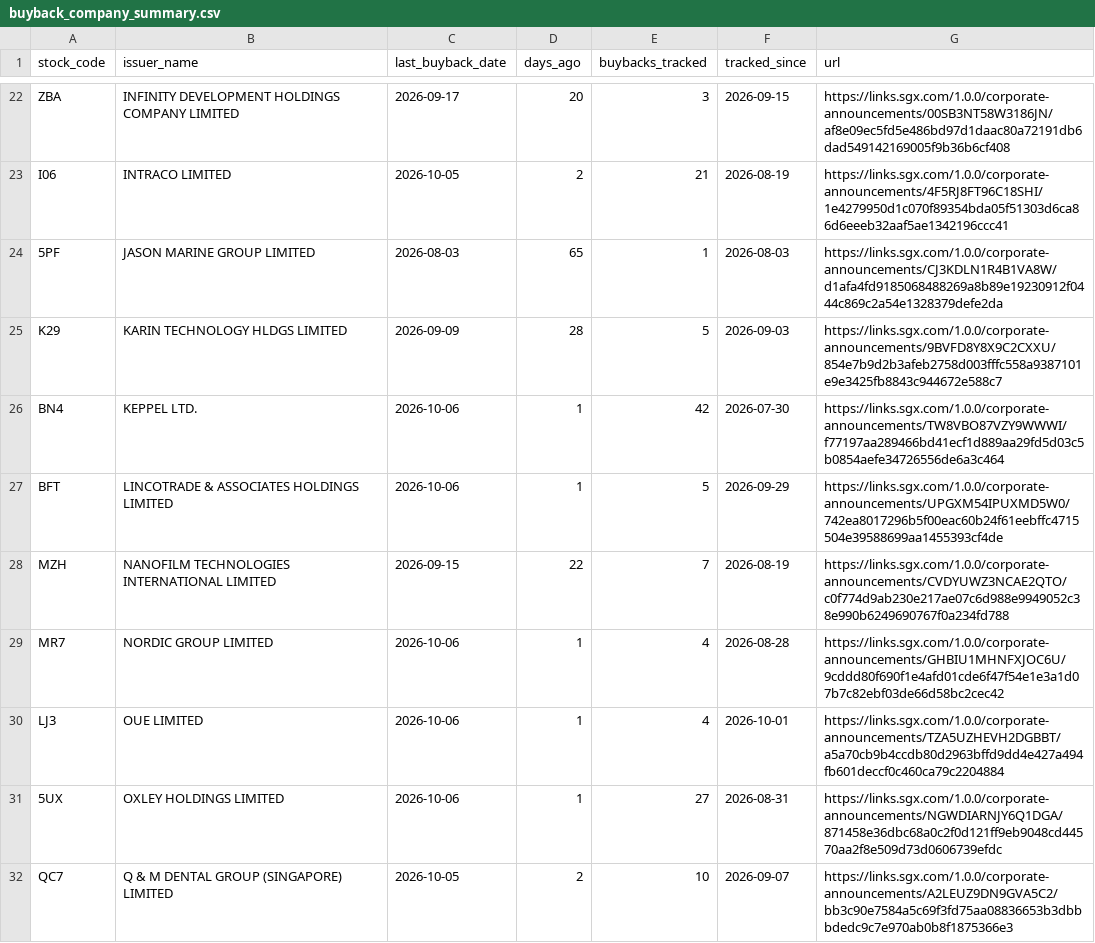
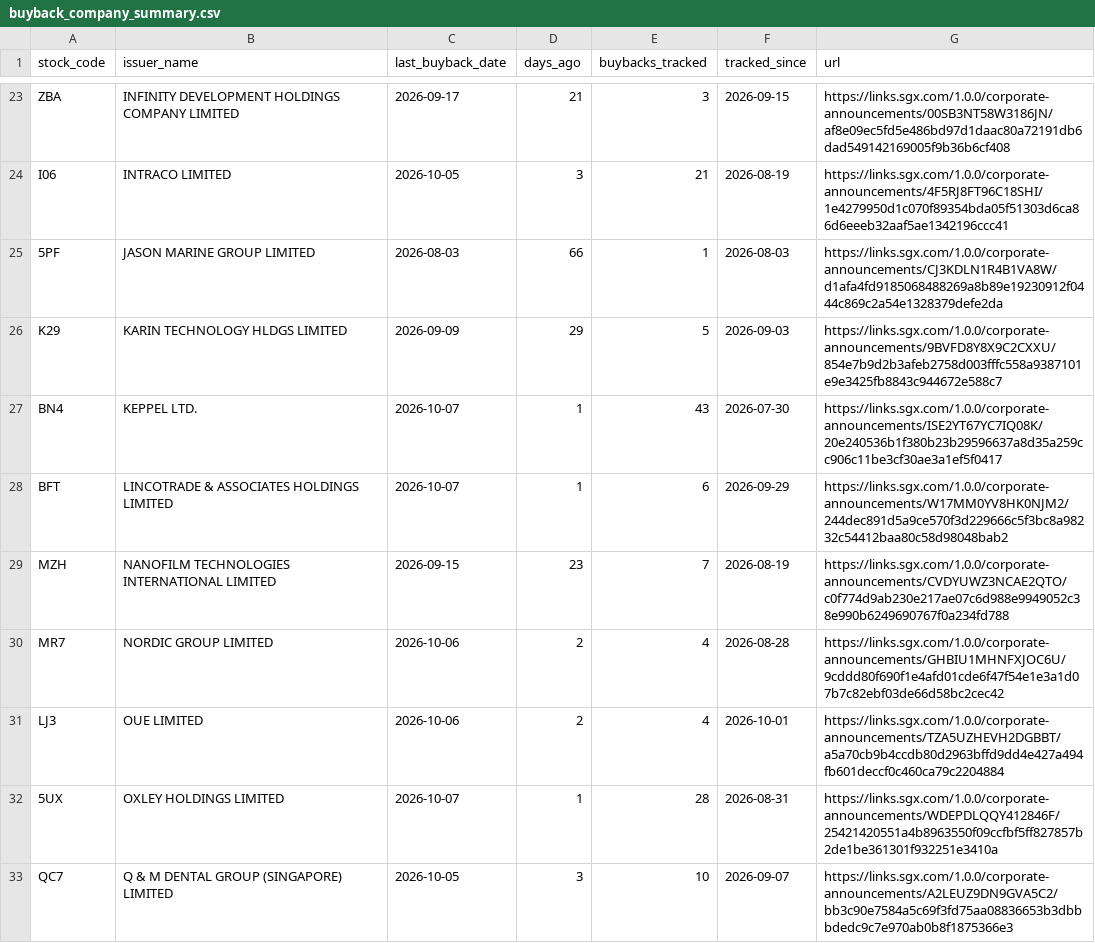
Before and after one commit to ferlyntanyj/Claude-Telegram-bot, a CSV file: output/buyback_company_summary.csv, drawn as a sheet; only a part is shown, gaps mark what is left out; addresses are those after the commit; the diff covers the shown part only; the diff names each change by its address in the sheet, - before the commit and + after, or states it on an @@ line.

```diff
--- a/output/buyback_company_summary.csv
+++ b/output/buyback_company_summary.csv
-D23 (days_ago): 20
+D23 (days_ago): 21
-D24 (days_ago): 2
+D24 (days_ago): 3
-D25 (days_ago): 65
+D25 (days_ago): 66
-D26 (days_ago): 28
+D26 (days_ago): 29
-C27:C28 (last_buyback_date): 2026-10-06
+C27:C28 (last_buyback_date): 2026-10-07
-E27 (buybacks_tracked): 42
+E27 (buybacks_tracked): 43
-G27 (url): https://links.sgx.com/1.0.0/corporate-announcements/TW8VBO87VZY9WWWI/f77197aa289466bd41ecf1d889aa29fd5d03c5b0854aefe34726556de6a3c464
+G27 (url): https://links.sgx.com/1.0.0/corporate-announcements/ISE2YT67YC7IQ08K/20e240536b1f380b23b29596637a8d35a259cc906c11be3cf30ae3a1ef5f0417
-E28 (buybacks_tracked): 5
+E28 (buybacks_tracked): 6
-G28 (url): https://links.sgx.com/1.0.0/corporate-announcements/UPGXM54IPUXMD5W0/742ea8017296b5f00eac60b24f61eebffc4715504e39588699aa1455393cf4de
+G28 (url): https://links.sgx.com/1.0.0/corporate-announcements/W17MM0YV8HK0NJM2/244dec891d5a9ce570f3d229666c5f3bc8a98232c54412baa80c58d98048bab2
-D29 (days_ago): 22
+D29 (days_ago): 23
-D30:D31 (days_ago): 1
+D30:D31 (days_ago): 2
-C32 (last_buyback_date): 2026-10-06
+C32 (last_buyback_date): 2026-10-07
-E32 (buybacks_tracked): 27
+E32 (buybacks_tracked): 28
-G32 (url): https://links.sgx.com/1.0.0/corporate-announcements/NGWDIARNJY6Q1DGA/871458e36dbc68a0c2f0d121ff9eb9048cd44570aa2f8e509d73d0606739efdc
+G32 (url): https://links.sgx.com/1.0.0/corporate-announcements/WDEPDLQQY412846F/25421420551a4b8963550f09ccfbf5ff827857b2de1be361301f932251e3410a
-D33 (days_ago): 2
+D33 (days_ago): 3
```
Also changed, not shown: 1 added row and 62 edited cells elsewhere in this file, history/buyback_history.csv, 3 other files.
